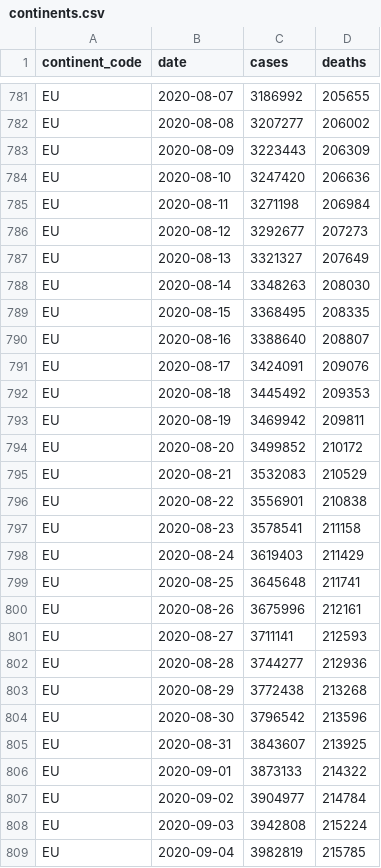
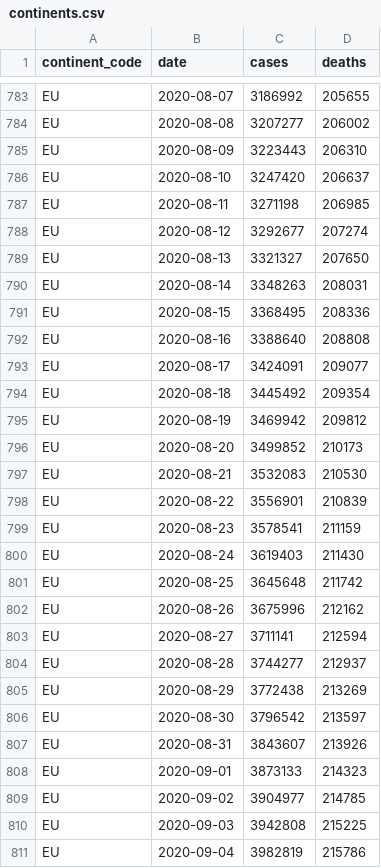
Before and after one commit to covid-open-data/xform-casecount-ecdc, a CSV file: output/continents.csv, drawn as a sheet; only a part is shown, gaps mark what is left out; the diff covers the shown part only.

```diff
--- a/output/continents.csv
+++ b/output/continents.csv
@@ -782,28 +784,28 @@ EU,2020-08-07,3186992,205655
 EU,2020-08-08,3207277,206002
-EU,2020-08-09,3223443,206309
-EU,2020-08-10,3247420,206636
-EU,2020-08-11,3271198,206984
-EU,2020-08-12,3292677,207273
-EU,2020-08-13,3321327,207649
-EU,2020-08-14,3348263,208030
-EU,2020-08-15,3368495,208335
-EU,2020-08-16,3388640,208807
-EU,2020-08-17,3424091,209076
-EU,2020-08-18,3445492,209353
-EU,2020-08-19,3469942,209811
-EU,2020-08-20,3499852,210172
-EU,2020-08-21,3532083,210529
-EU,2020-08-22,3556901,210838
-EU,2020-08-23,3578541,211158
-EU,2020-08-24,3619403,211429
-EU,2020-08-25,3645648,211741
-EU,2020-08-26,3675996,212161
-EU,2020-08-27,3711141,212593
-EU,2020-08-28,3744277,212936
-EU,2020-08-29,3772438,213268
-EU,2020-08-30,3796542,213596
-EU,2020-08-31,3843607,213925
-EU,2020-09-01,3873133,214322
-EU,2020-09-02,3904977,214784
-EU,2020-09-03,3942808,215224
-EU,2020-09-04,3982819,215785
+EU,2020-08-09,3223443,206310
+EU,2020-08-10,3247420,206637
+EU,2020-08-11,3271198,206985
+EU,2020-08-12,3292677,207274
+EU,2020-08-13,3321327,207650
+EU,2020-08-14,3348263,208031
+EU,2020-08-15,3368495,208336
+EU,2020-08-16,3388640,208808
+EU,2020-08-17,3424091,209077
+EU,2020-08-18,3445492,209354
+EU,2020-08-19,3469942,209812
+EU,2020-08-20,3499852,210173
+EU,2020-08-21,3532083,210530
+EU,2020-08-22,3556901,210839
+EU,2020-08-23,3578541,211159
+EU,2020-08-24,3619403,211430
+EU,2020-08-25,3645648,211742
+EU,2020-08-26,3675996,212162
+EU,2020-08-27,3711141,212594
+EU,2020-08-28,3744277,212937
+EU,2020-08-29,3772438,213269
+EU,2020-08-30,3796542,213597
+EU,2020-08-31,3843607,213926
+EU,2020-09-01,3873133,214323
+EU,2020-09-02,3904977,214785
+EU,2020-09-03,3942808,215225
+EU,2020-09-04,3982819,215786
```
Also changed, not shown: 6 added rows and 76 edited cells elsewhere in this file, output/global.csv, output/who_regions.csv, 1 other file.
